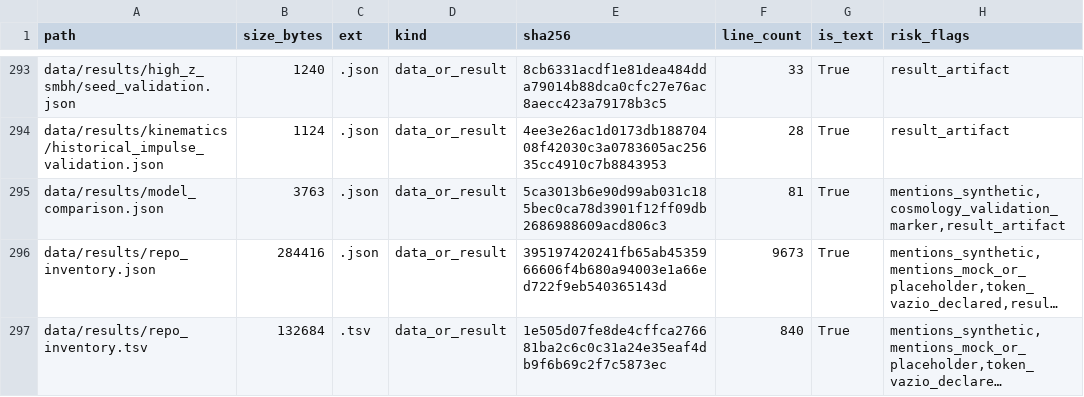
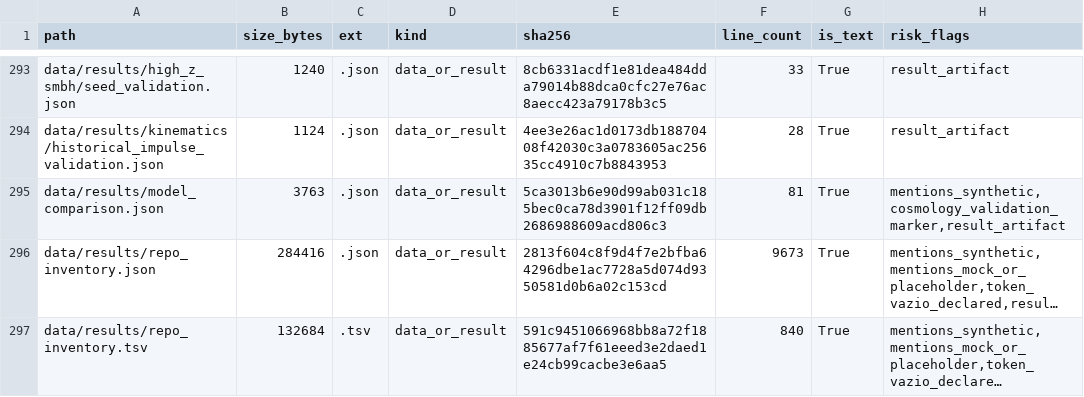
Before and after one commit to rafaelmeloreisnovo/relativity-living-light, a TSV file: data/results/repo_inventory.tsv, drawn as a sheet; only a part is shown, gaps mark what is left out; long unchanged cells end in …; the diff covers the shown part only; the diff names each change by its address in the sheet, - before the commit and + after, or states it on an @@ line.

```diff
--- a/data/results/repo_inventory.tsv
+++ b/data/results/repo_inventory.tsv
-E296 (sha256): 395197420241fb65ab4535966606f4b680a94003e1a66ed722f9eb540365143d
+E296 (sha256): 2813f604c8f9d4f7e2bfba64296dbe1ac7728a5d074d9350581d0b6a02c153cd
-E297 (sha256): 1e505d07fe8de4cffca276681ba2c6c0c31a24e35eaf4db9f6b69c2f7c5873ec
+E297 (sha256): 591c9451066968bb8a72f1885677af7f61eeed3e2daed1e24cb99cacbe3e6aa5
```
Also changed, not shown: 1 added row and 4 edited cells elsewhere in this file, 5 other files.
